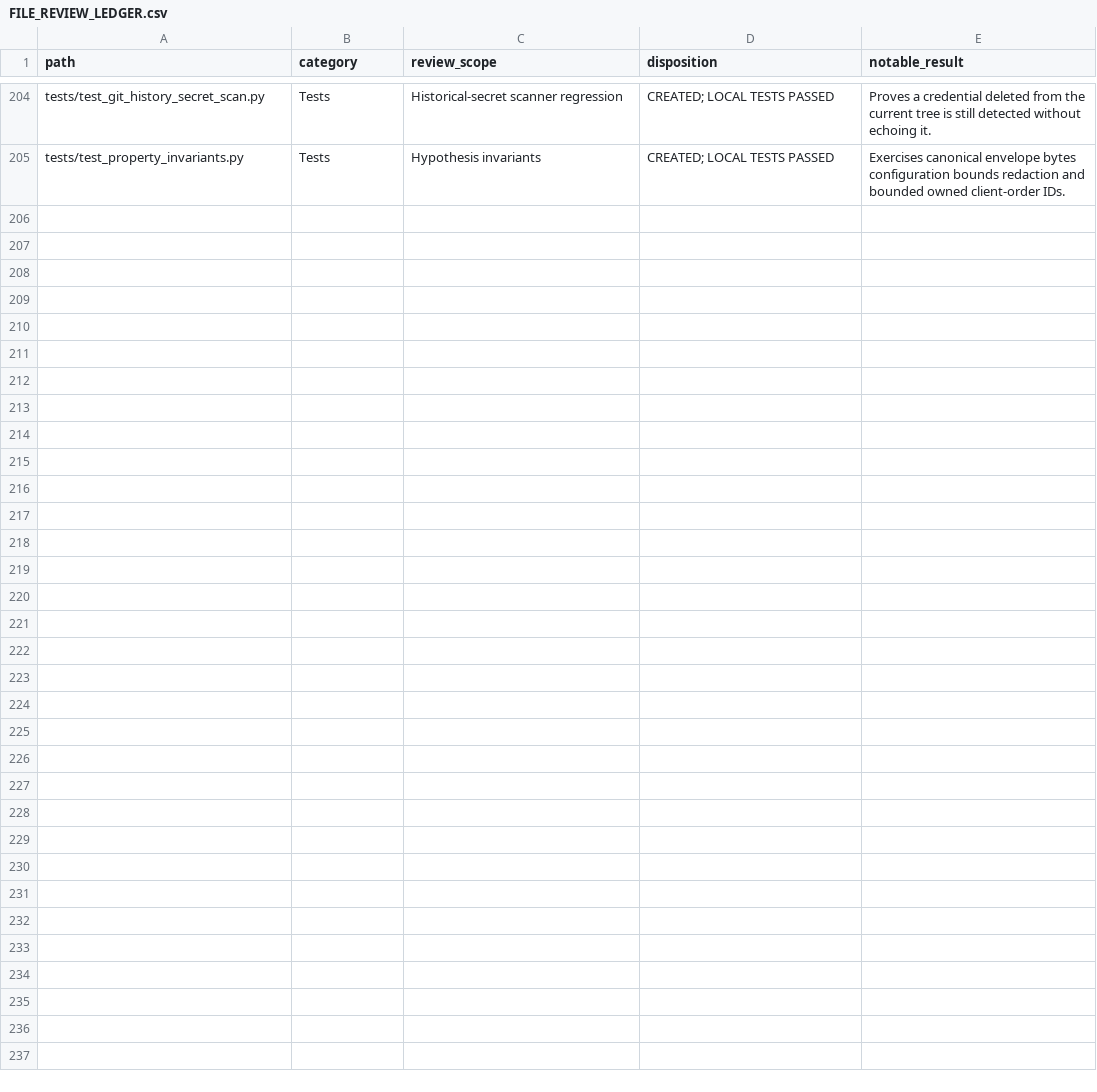
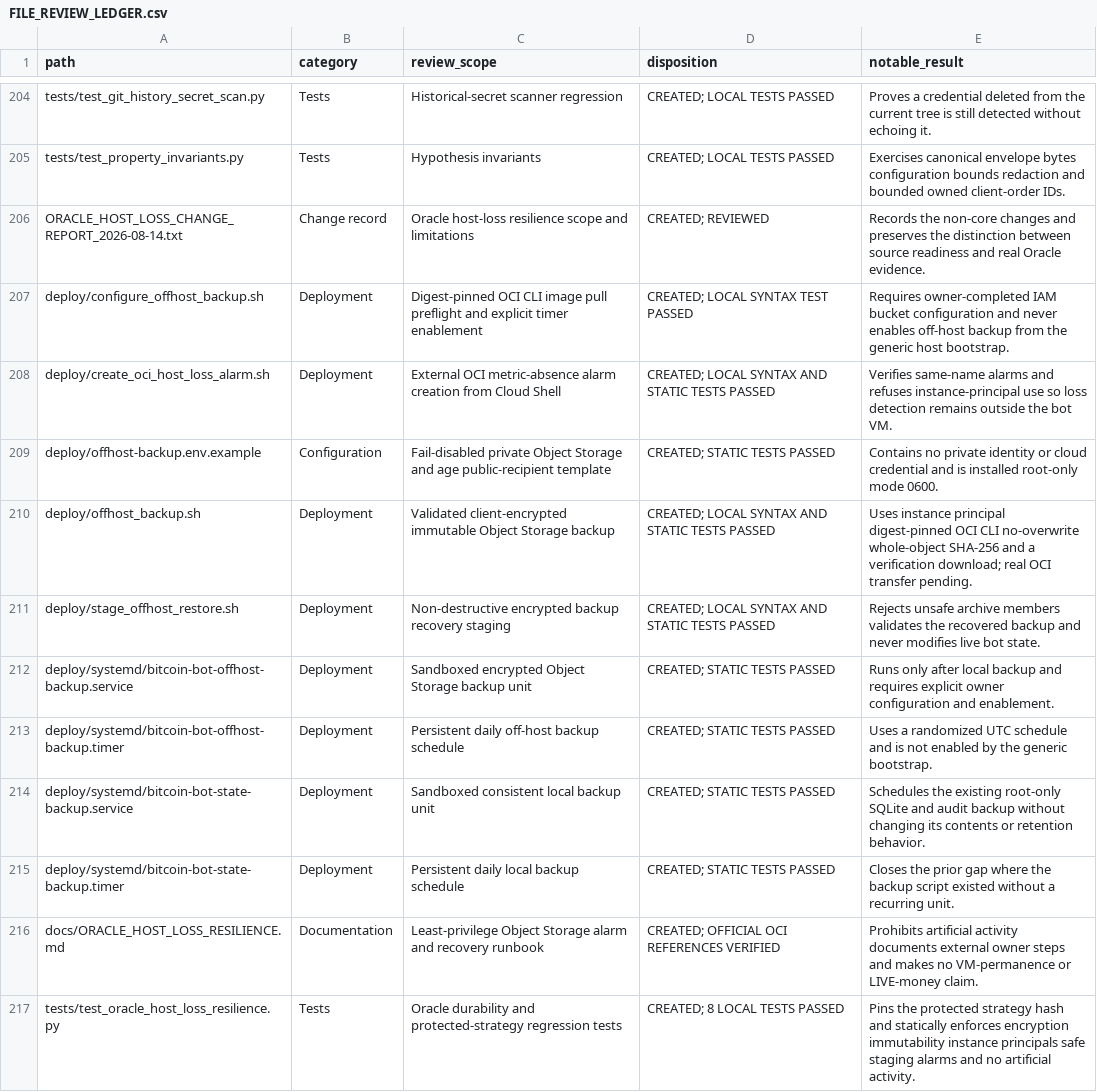
Before and after one commit to asad13-Binana/Bitcoin-Bot-Live-Trading-on-Binance-any-Exchange-TestNet, a CSV file: docs/audit/FILE_REVIEW_LEDGER.csv, drawn as a sheet; only a part is shown, gaps mark what is left out; the diff names each change by its address in the sheet, - before the commit and + after, or states it on an @@ line.

Commit message:
Harden Oracle host-loss recovery (#11)

```diff
--- a/docs/audit/FILE_REVIEW_LEDGER.csv
+++ b/docs/audit/FILE_REVIEW_LEDGER.csv
+row 206: ORACLE_HOST_LOSS_CHANGE_REPORT_2026-08-14.txt | Change record | Oracle host-loss resilience scope and limitations | CREATED; REVIEWED | Records the non-core changes and preserves the distinction between source readiness and real Oracle evidence.
+row 207: deploy/configure_offhost_backup.sh | Deployment | Digest-pinned OCI CLI image pull preflight and explicit timer enablement | CREATED; LOCAL SYNTAX TEST PASSED | Requires owner-completed IAM bucket configuration and never enables off-host backup from the generic host bootstrap.
+row 208: deploy/create_oci_host_loss_alarm.sh | Deployment | External OCI metric-absence alarm creation from Cloud Shell | CREATED; LOCAL SYNTAX AND STATIC TESTS PASSED | Verifies same-name alarms and refuses instance-principal use so loss detection remains outside the bot VM.
+row 209: deploy/offhost-backup.env.example | Configuration | Fail-disabled private Object Storage and age public-recipient template | CREATED; STATIC TESTS PASSED | Contains no private identity or cloud credential and is installed root-only mode 0600.
+row 210: deploy/offhost_backup.sh | Deployment | Validated client-encrypted immutable Object Storage backup | CREATED; LOCAL SYNTAX AND STATIC TESTS PASSED | Uses instance principal digest-pinned OCI CLI no-overwrite whole-object SHA-256 and a verification download; real OCI transfer pending.
+row 211: deploy/stage_offhost_restore.sh | Deployment | Non-destructive encrypted backup recovery staging | CREATED; LOCAL SYNTAX AND STATIC TESTS PASSED | Rejects unsafe archive members validates the recovered backup and never modifies live bot state.
+row 212: deploy/systemd/bitcoin-bot-offhost-backup.service | Deployment | Sandboxed encrypted Object Storage backup unit | CREATED; STATIC TESTS PASSED | Runs only after local backup and requires explicit owner configuration and enablement.
+row 213: deploy/systemd/bitcoin-bot-offhost-backup.timer | Deployment | Persistent daily off-host backup schedule | CREATED; STATIC TESTS PASSED | Uses a randomized UTC schedule and is not enabled by the generic bootstrap.
+row 214: deploy/systemd/bitcoin-bot-state-backup.service | Deployment | Sandboxed consistent local backup unit | CREATED; STATIC TESTS PASSED | Schedules the existing root-only SQLite and audit backup without changing its contents or retention behavior.
+row 215: deploy/systemd/bitcoin-bot-state-backup.timer | Deployment | Persistent daily local backup schedule | CREATED; STATIC TESTS PASSED | Closes the prior gap where the backup script existed without a recurring unit.
+row 216: docs/ORACLE_HOST_LOSS_RESILIENCE.md | Documentation | Least-privilege Object Storage alarm and recovery runbook | CREATED; OFFICIAL OCI REFERENCES VERIFIED | Prohibits artificial activity documents external owner steps and makes no VM-permanence or LIVE-money claim.
+row 217: tests/test_oracle_host_loss_resilience.py | Tests | Oracle durability and protected-strategy regression tests | CREATED; 8 LOCAL TESTS PASSED | Pins the protected strategy hash and statically enforces encryption immutability instance principals safe staging alarms and no artificial activity.
```
Also changed, not shown: docs/audit/FUNCTION_PARITY_MATRIX.csv, 29 other files.
